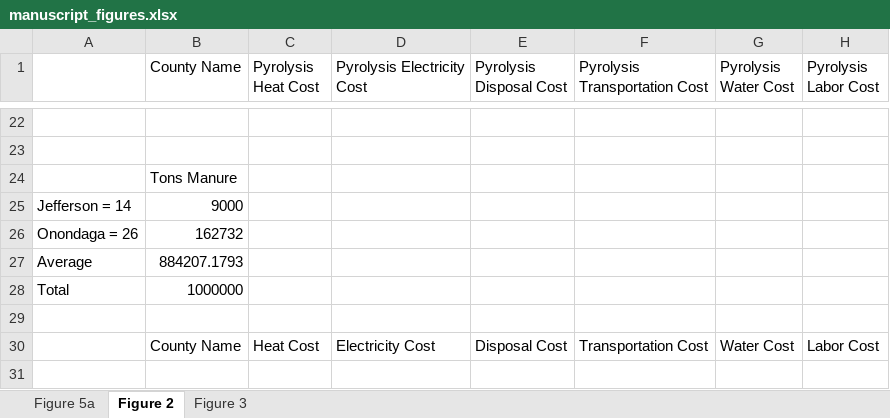
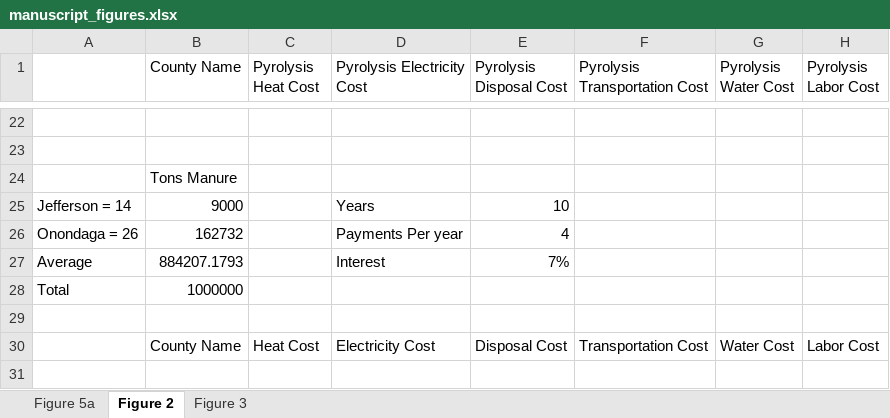
Before and after one commit to PEESEgroup/poultry-CLCO, an Excel workbook: data/data analysis/manuscript_figures.xlsx, sheet Figure 2, drawn as a sheet; only a part is shown, gaps mark what is left out; values as stored, in another font and other column widths than the file's, no borders; charts and pictures not drawn; the diff names each change by its address in the sheet, - before the commit and + after, or states it on an @@ line.

Commit message:
finished drawing figures 2 and 3

```diff
--- a/data/data analysis/manuscript_figures.xlsx (sheet Figure 2)
+++ b/data/data analysis/manuscript_figures.xlsx (sheet Figure 2)
-D25 (Pyrolysis Electricity Cost): (empty)
+D25 (Pyrolysis Electricity Cost): Years
-E25 (Pyrolysis Disposal Cost): (empty)
+E25 (Pyrolysis Disposal Cost): 10
-D26 (Pyrolysis Electricity Cost): (empty)
+D26 (Pyrolysis Electricity Cost): Payments Per year
-E26 (Pyrolysis Disposal Cost): (empty)
+E26 (Pyrolysis Disposal Cost): 4
-D27 (Pyrolysis Electricity Cost): (empty)
+D27 (Pyrolysis Electricity Cost): Interest
-E27 (Pyrolysis Disposal Cost): (empty)
+E27 (Pyrolysis Disposal Cost): 7%
```
Also changed, not shown: sheet Figure 3, charts or pictures, 1 other file.
